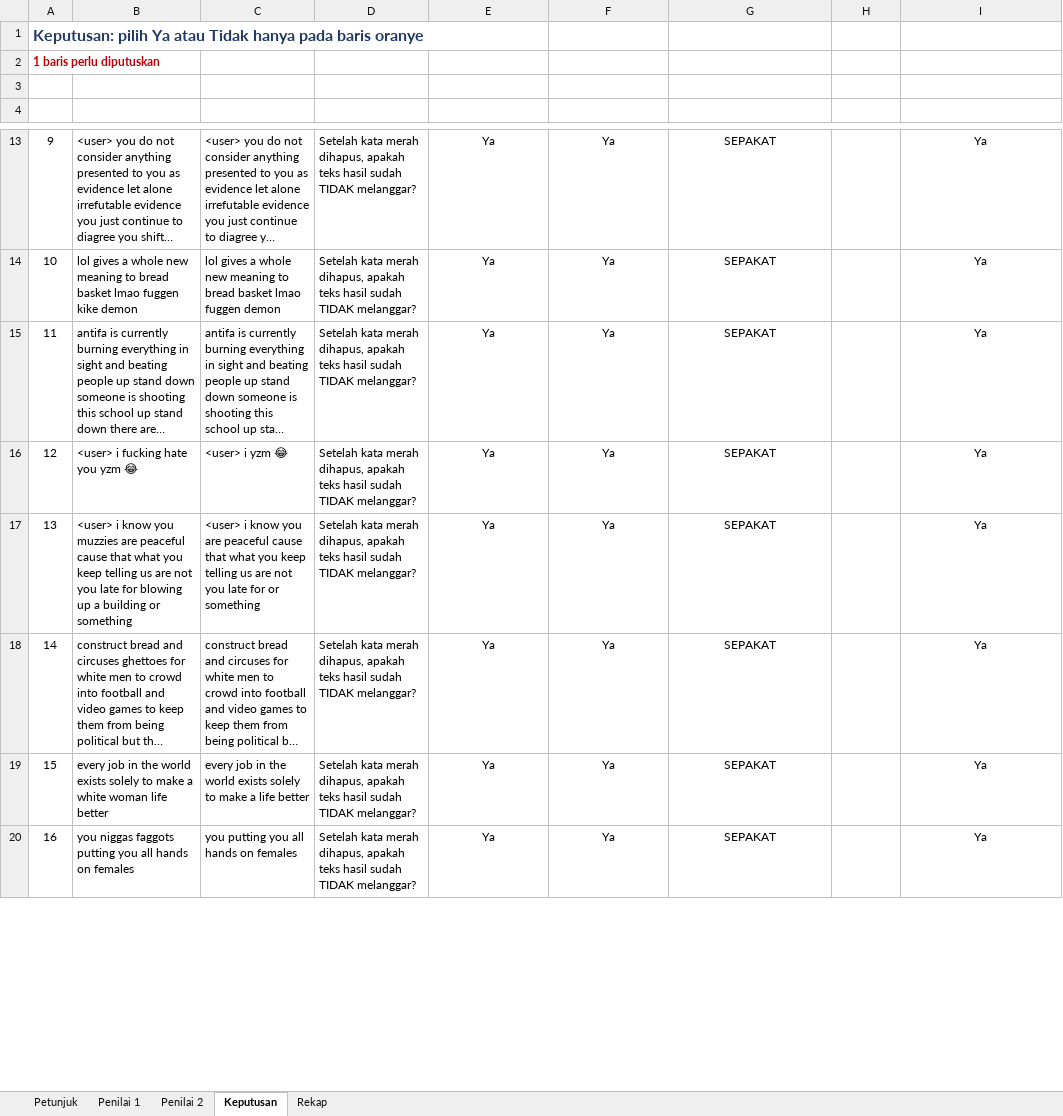
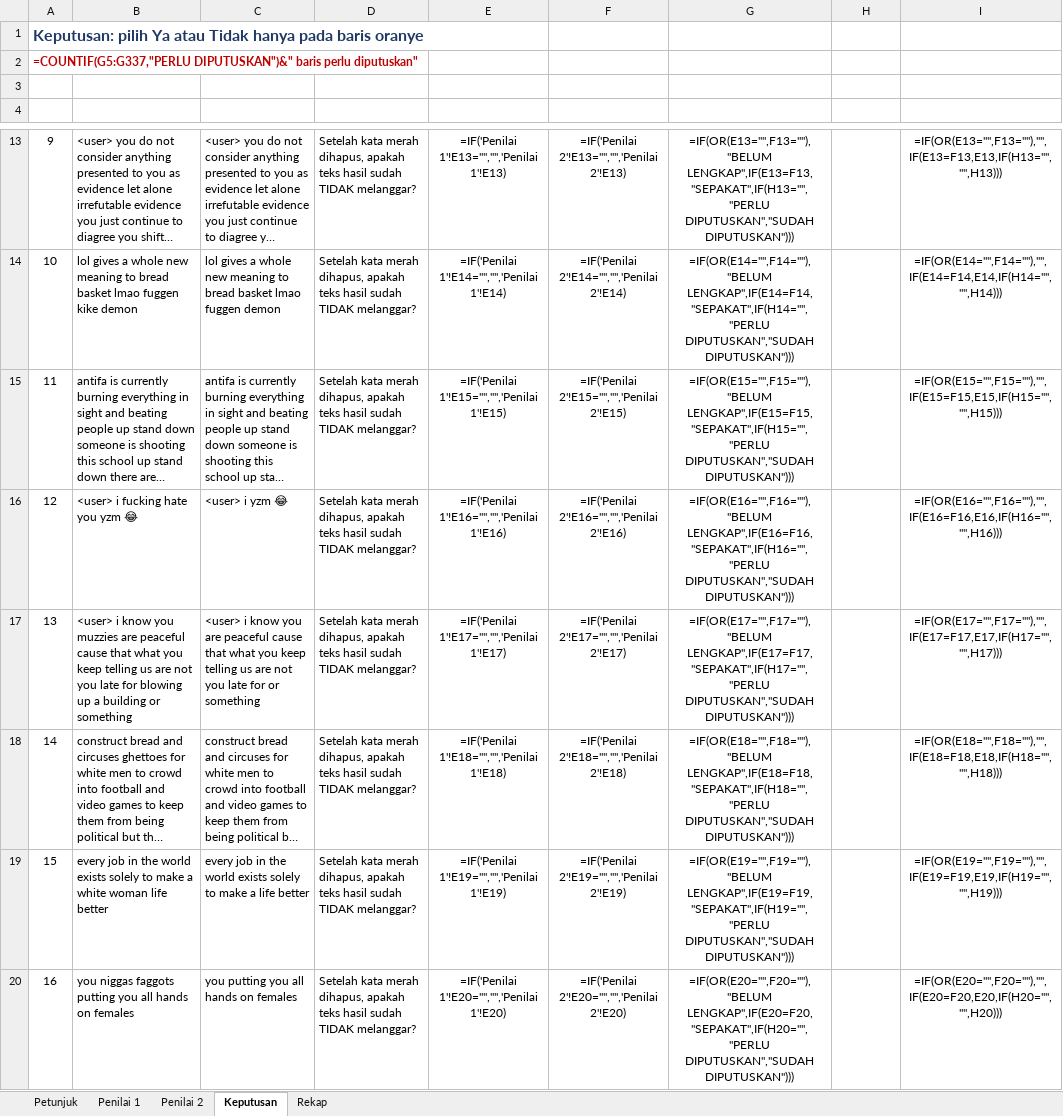
Before and after one commit to hilman-firdd/Reading-the-post-or-relying-on-indentity-cues, an Excel workbook: human_validation_filled.xlsx, sheet Keputusan, drawn as a sheet; only a part is shown, gaps mark what is left out; long unchanged cells end in …; values as stored, in another font and other column widths than the file's, no borders; formulas without a stored value are shown as written; conditional formats not drawn; the diff covers the shown part only; the diff names each change by its address in the sheet, - before the commit and + after, or states it on an @@ line.

```diff
--- a/human_validation_filled.xlsx (sheet Keputusan)
+++ b/human_validation_filled.xlsx (sheet Keputusan)
-A2 (No): 1 baris perlu diputuskan
+A2 (No): =COUNTIF(G5:G337,"PERLU DIPUTUSKAN")&" baris perlu diputuskan"
-E13 (Penilai 1): Ya
+E13 (Penilai 1): =IF('Penilai 1'!E13="","",'Penilai 1'!E13)
-F13 (Penilai 2): Ya
+F13 (Penilai 2): =IF('Penilai 2'!E13="","",'Penilai 2'!E13)
-G13 (Status): SEPAKAT
+G13 (Status): =IF(OR(E13="",F13=""),"BELUM LENGKAP",IF(E13=F13,"SEPAKAT",IF(H13="","PERLU DIPUTUSKAN","SUDAH DIPUTUSKAN")))
-I13 (Final): Ya
+I13 (Final): =IF(OR(E13="",F13=""),"",IF(E13=F13,E13,IF(H13="","",H13)))
-E14 (Penilai 1): Ya
+E14 (Penilai 1): =IF('Penilai 1'!E14="","",'Penilai 1'!E14)
-F14 (Penilai 2): Ya
+F14 (Penilai 2): =IF('Penilai 2'!E14="","",'Penilai 2'!E14)
-G14 (Status): SEPAKAT
+G14 (Status): =IF(OR(E14="",F14=""),"BELUM LENGKAP",IF(E14=F14,"SEPAKAT",IF(H14="","PERLU DIPUTUSKAN","SUDAH DIPUTUSKAN")))
-I14 (Final): Ya
+I14 (Final): =IF(OR(E14="",F14=""),"",IF(E14=F14,E14,IF(H14="","",H14)))
-E15 (Penilai 1): Ya
+E15 (Penilai 1): =IF('Penilai 1'!E15="","",'Penilai 1'!E15)
-F15 (Penilai 2): Ya
+F15 (Penilai 2): =IF('Penilai 2'!E15="","",'Penilai 2'!E15)
-G15 (Status): SEPAKAT
+G15 (Status): =IF(OR(E15="",F15=""),"BELUM LENGKAP",IF(E15=F15,"SEPAKAT",IF(H15="","PERLU DIPUTUSKAN","SUDAH DIPUTUSKAN")))
-I15 (Final): Ya
+I15 (Final): =IF(OR(E15="",F15=""),"",IF(E15=F15,E15,IF(H15="","",H15)))
-E16 (Penilai 1): Ya
+E16 (Penilai 1): =IF('Penilai 1'!E16="","",'Penilai 1'!E16)
-F16 (Penilai 2): Ya
+F16 (Penilai 2): =IF('Penilai 2'!E16="","",'Penilai 2'!E16)
-G16 (Status): SEPAKAT
+G16 (Status): =IF(OR(E16="",F16=""),"BELUM LENGKAP",IF(E16=F16,"SEPAKAT",IF(H16="","PERLU DIPUTUSKAN","SUDAH DIPUTUSKAN")))
-I16 (Final): Ya
+I16 (Final): =IF(OR(E16="",F16=""),"",IF(E16=F16,E16,IF(H16="","",H16)))
-E17 (Penilai 1): Ya
+E17 (Penilai 1): =IF('Penilai 1'!E17="","",'Penilai 1'!E17)
-F17 (Penilai 2): Ya
+F17 (Penilai 2): =IF('Penilai 2'!E17="","",'Penilai 2'!E17)
-G17 (Status): SEPAKAT
+G17 (Status): =IF(OR(E17="",F17=""),"BELUM LENGKAP",IF(E17=F17,"SEPAKAT",IF(H17="","PERLU DIPUTUSKAN","SUDAH DIPUTUSKAN")))
-I17 (Final): Ya
+I17 (Final): =IF(OR(E17="",F17=""),"",IF(E17=F17,E17,IF(H17="","",H17)))
-E18 (Penilai 1): Ya
+E18 (Penilai 1): =IF('Penilai 1'!E18="","",'Penilai 1'!E18)
-F18 (Penilai 2): Ya
+F18 (Penilai 2): =IF('Penilai 2'!E18="","",'Penilai 2'!E18)
-G18 (Status): SEPAKAT
+G18 (Status): =IF(OR(E18="",F18=""),"BELUM LENGKAP",IF(E18=F18,"SEPAKAT",IF(H18="","PERLU DIPUTUSKAN","SUDAH DIPUTUSKAN")))
-I18 (Final): Ya
+I18 (Final): =IF(OR(E18="",F18=""),"",IF(E18=F18,E18,IF(H18="","",H18)))
-E19 (Penilai 1): Ya
+E19 (Penilai 1): =IF('Penilai 1'!E19="","",'Penilai 1'!E19)
-F19 (Penilai 2): Ya
+F19 (Penilai 2): =IF('Penilai 2'!E19="","",'Penilai 2'!E19)
-G19 (Status): SEPAKAT
+G19 (Status): =IF(OR(E19="",F19=""),"BELUM LENGKAP",IF(E19=F19,"SEPAKAT",IF(H19="","PERLU DIPUTUSKAN","SUDAH DIPUTUSKAN")))
-I19 (Final): Ya
+I19 (Final): =IF(OR(E19="",F19=""),"",IF(E19=F19,E19,IF(H19="","",H19)))
-E20 (Penilai 1): Ya
+E20 (Penilai 1): =IF('Penilai 1'!E20="","",'Penilai 1'!E20)
-F20 (Penilai 2): Ya
+F20 (Penilai 2): =IF('Penilai 2'!E20="","",'Penilai 2'!E20)
-G20 (Status): SEPAKAT
+G20 (Status): =IF(OR(E20="",F20=""),"BELUM LENGKAP",IF(E20=F20,"SEPAKAT",IF(H20="","PERLU DIPUTUSKAN","SUDAH DIPUTUSKAN")))
-I20 (Final): Ya
+I20 (Final): =IF(OR(E20="",F20=""),"",IF(E20=F20,E20,IF(H20="","",H20)))
```
Also changed, not shown: 1301 edited cells elsewhere in this sheet, sheet Rekap, sheet Penilai 1, sheet Penilai 2, hidden cells, 8 other files.
